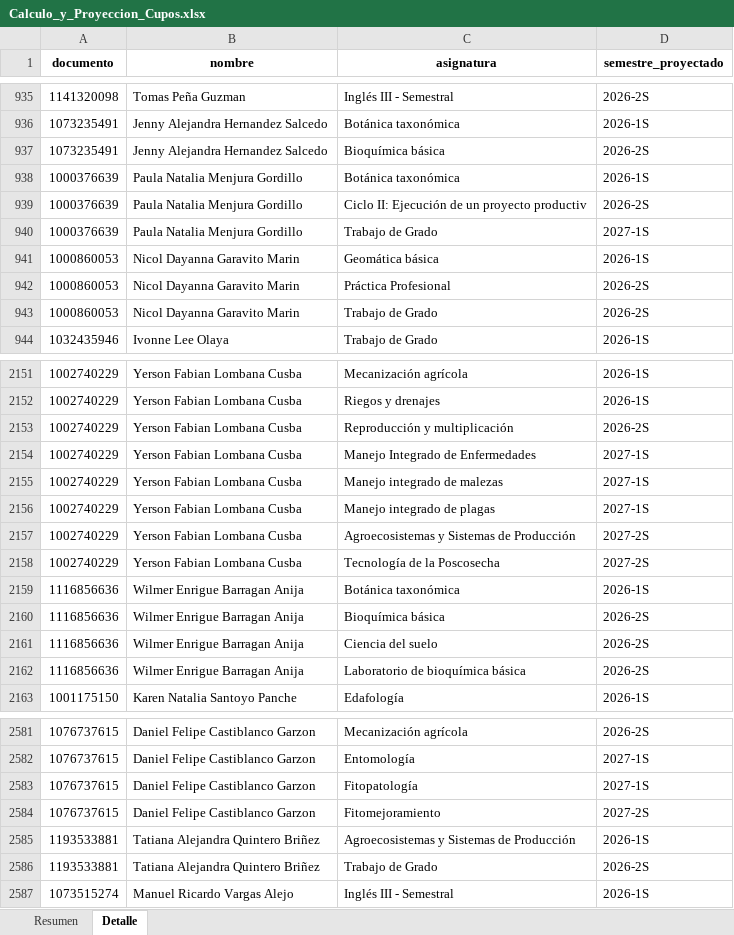
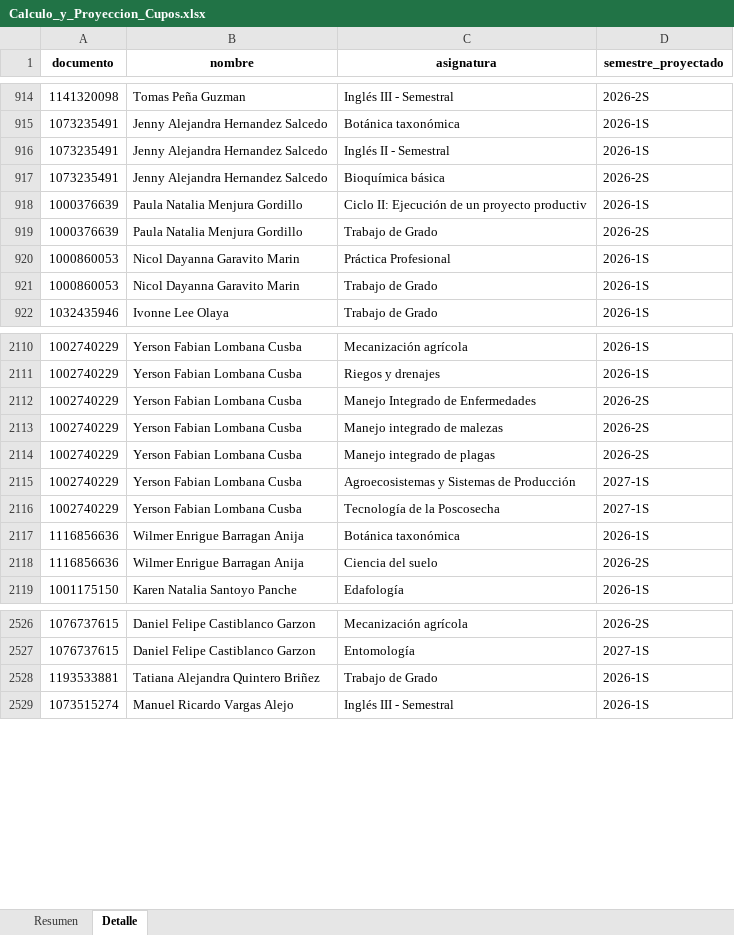
Before and after one commit to jugalindog/Curricular, an Excel workbook: Curricular/Calculo_y_Proyeccion_Cupos.xlsx, sheet Detalle, drawn as a sheet; only a part is shown, gaps mark what is left out; values as stored, in another font and other column widths than the file's, no borders; removed rows and columns are numbered as before the commit, all else as after; the diff covers the shown part only; the diff names each change by its address in the sheet, - before the commit and + after, or states it on an @@ line.

```diff
--- a/Curricular/Calculo_y_Proyeccion_Cupos.xlsx (sheet Detalle)
+++ b/Curricular/Calculo_y_Proyeccion_Cupos.xlsx (sheet Detalle)
+row 916: 1073235491 | Jenny Alejandra Hernandez Salcedo | Inglés II - Semestral | 2026-1S
-row 938: 1000376639 | Paula Natalia Menjura Gordillo | Botánica taxonómica | 2026-1S
-D918 (semestre_proyectado): 2026-2S
+D918 (semestre_proyectado): 2026-1S
-D919 (semestre_proyectado): 2027-1S
+D919 (semestre_proyectado): 2026-2S
-row 941: 1000860053 | Nicol Dayanna Garavito Marin | Geomática básica | 2026-1S
-D920:D921 (semestre_proyectado): 2026-2S
+D920:D921 (semestre_proyectado): 2026-1S
-row 2153: 1002740229 | Yerson Fabian Lombana Cusba | Reproducción y multiplicación | 2026-2S
-D2112:D2114 (semestre_proyectado): 2027-1S
+D2112:D2114 (semestre_proyectado): 2026-2S
-D2115:D2116 (semestre_proyectado): 2027-2S
+D2115:D2116 (semestre_proyectado): 2027-1S
-row 2160: 1116856636 | Wilmer Enrigue Barragan Anija | Bioquímica básica | 2026-2S
-row 2162: 1116856636 | Wilmer Enrigue Barragan Anija | Laboratorio de bioquímica básica | 2026-2S
-row 2583: 1076737615 | Daniel Felipe Castiblanco Garzon | Fitopatología | 2027-1S
-row 2584: 1076737615 | Daniel Felipe Castiblanco Garzon | Fitomejoramiento | 2027-2S
-row 2585: 1193533881 | Tatiana Alejandra Quintero Briñez | Agroecosistemas y Sistemas de Producción | 2026-1S
-D2528 (semestre_proyectado): 2026-2S
+D2528 (semestre_proyectado): 2026-1S
```
Also changed, not shown: 28 added rows, 87 removed rows and 133 edited cells elsewhere in this sheet, sheet Resumen, Curricular/Promedios_DB.xlsx, 14 other files.
